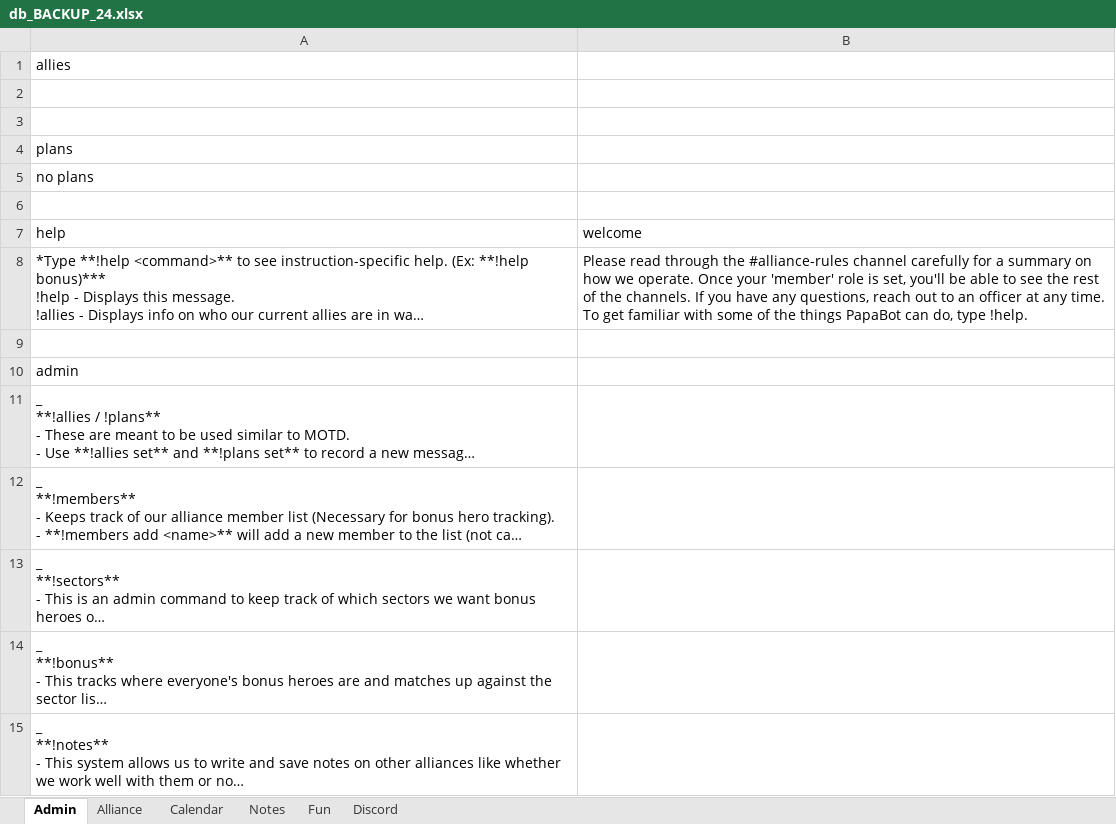
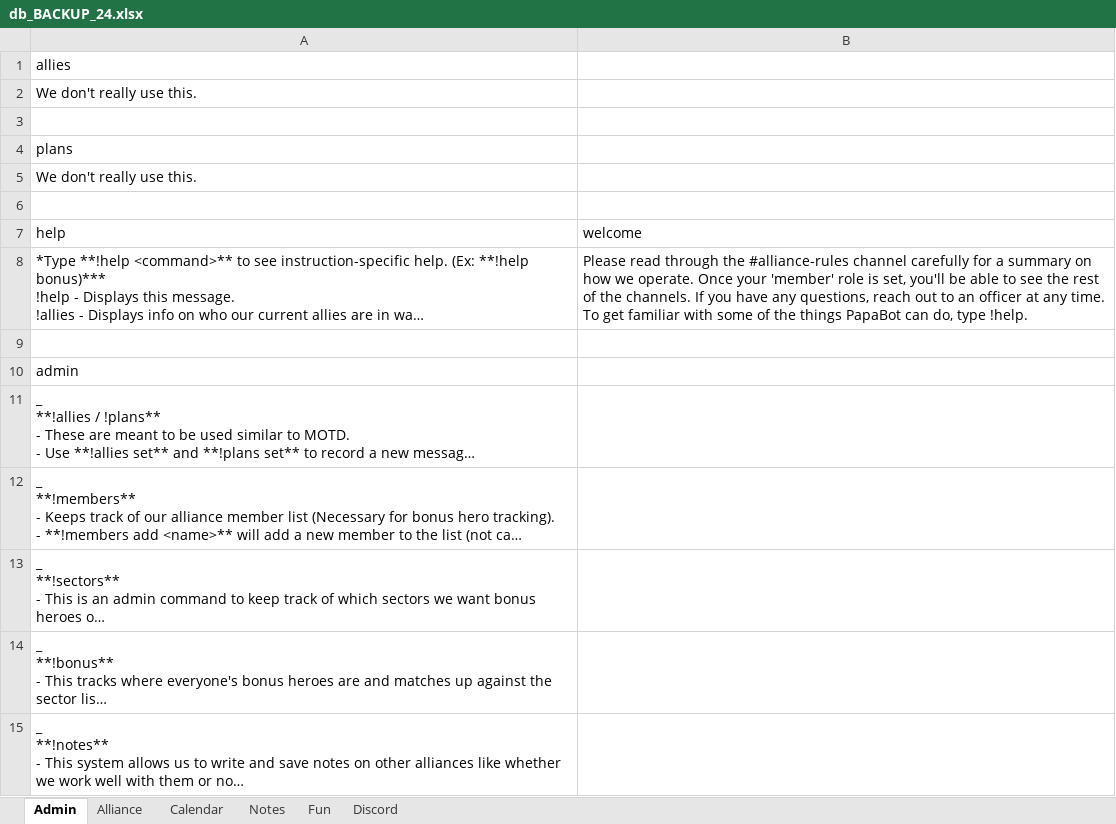
Before and after one commit to papa-marsh/PapaBot, an Excel workbook: db_BACKUP_24.xlsx, sheet Admin, drawn as a sheet; long unchanged cells end in …; values as stored, in another font and other column widths than the file's, no borders; the diff names each change by its address in the sheet, - before the commit and + after, or states it on an @@ line.

```diff
--- a/db_BACKUP_24.xlsx (sheet Admin)
+++ b/db_BACKUP_24.xlsx (sheet Admin)
-A2 (help): (empty)
+A2 (help): We don't really use this.
-A5 (help): no plans
+A5 (help): We don't really use this.
```
Also changed, not shown: sheet Calendar, sheet Discord, sheet Notes, sheet Alliance, db_BACKUP_01.xlsx, 1 other file.
